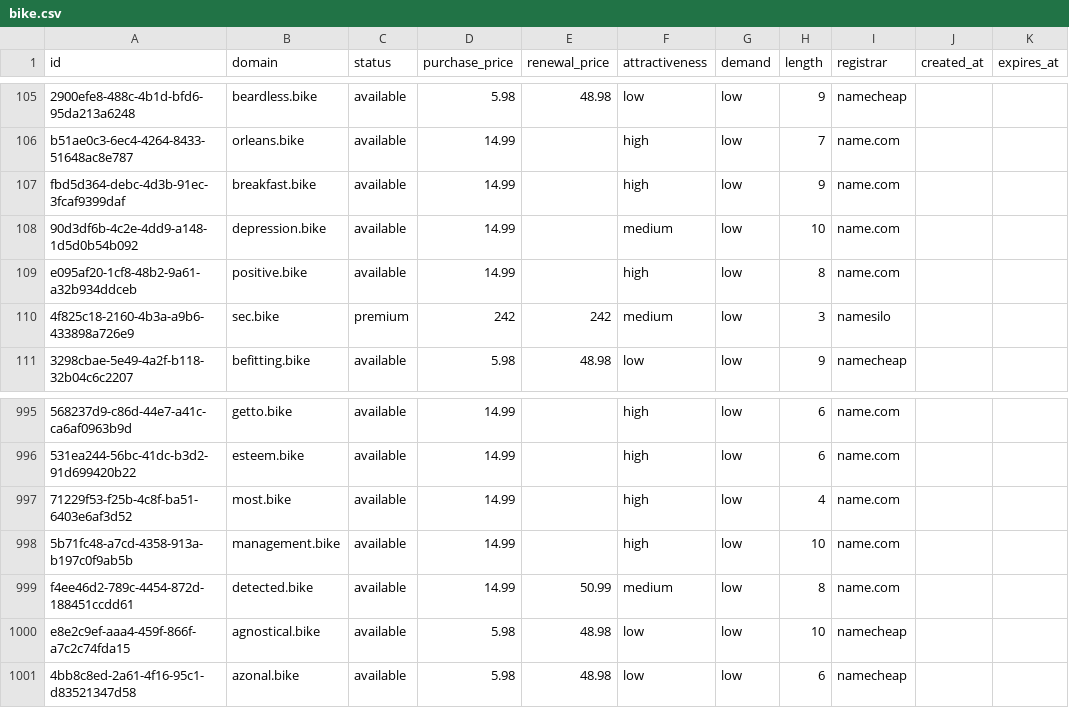
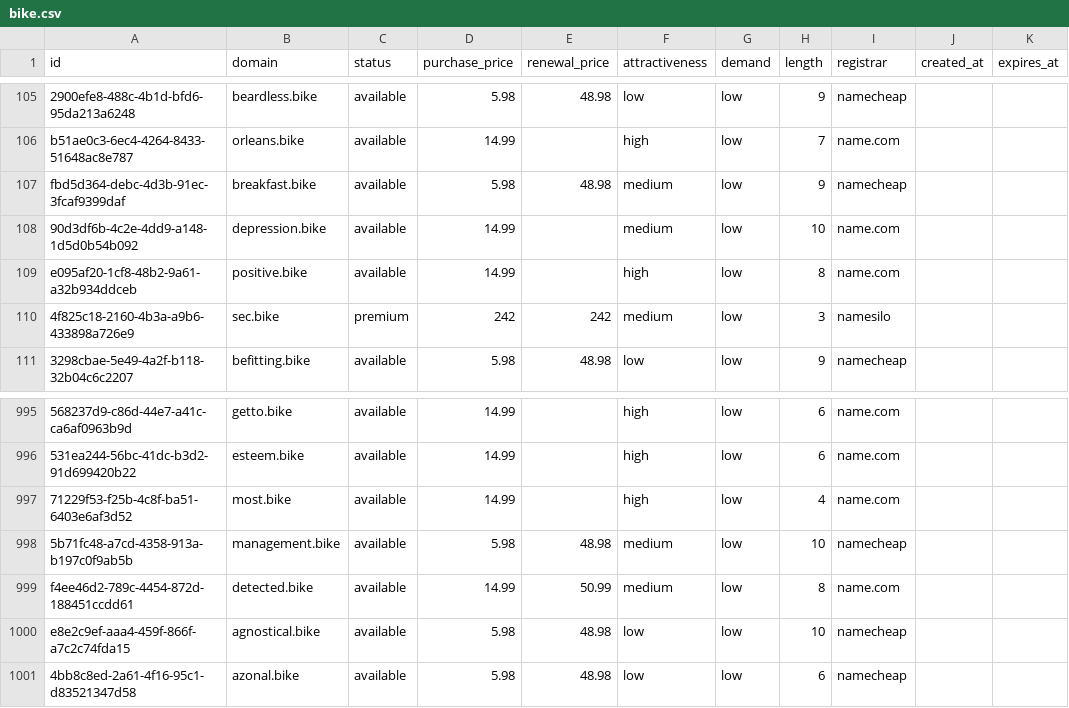
Before and after one commit to UniqueDomains/bike-oneword-domains, a CSV file: bike.csv, drawn as a sheet; only a part is shown, gaps mark what is left out; the diff names each change by its address in the sheet, - before the commit and + after, or states it on an @@ line.

Commit message:
Domains update

```diff
--- a/bike.csv
+++ b/bike.csv
-D107 (purchase_price): 14.99
+D107 (purchase_price): 5.98
-E107 (renewal_price): (empty)
+E107 (renewal_price): 48.98
-F107 (attractiveness): high
+F107 (attractiveness): medium
-I107 (registrar): name.com
+I107 (registrar): namecheap
-D998 (purchase_price): 14.99
+D998 (purchase_price): 5.98
-E998 (renewal_price): (empty)
+E998 (renewal_price): 48.98
-F998 (attractiveness): high
+F998 (attractiveness): medium
-I998 (registrar): name.com
+I998 (registrar): namecheap
```
Also changed, not shown: 4 other files.
